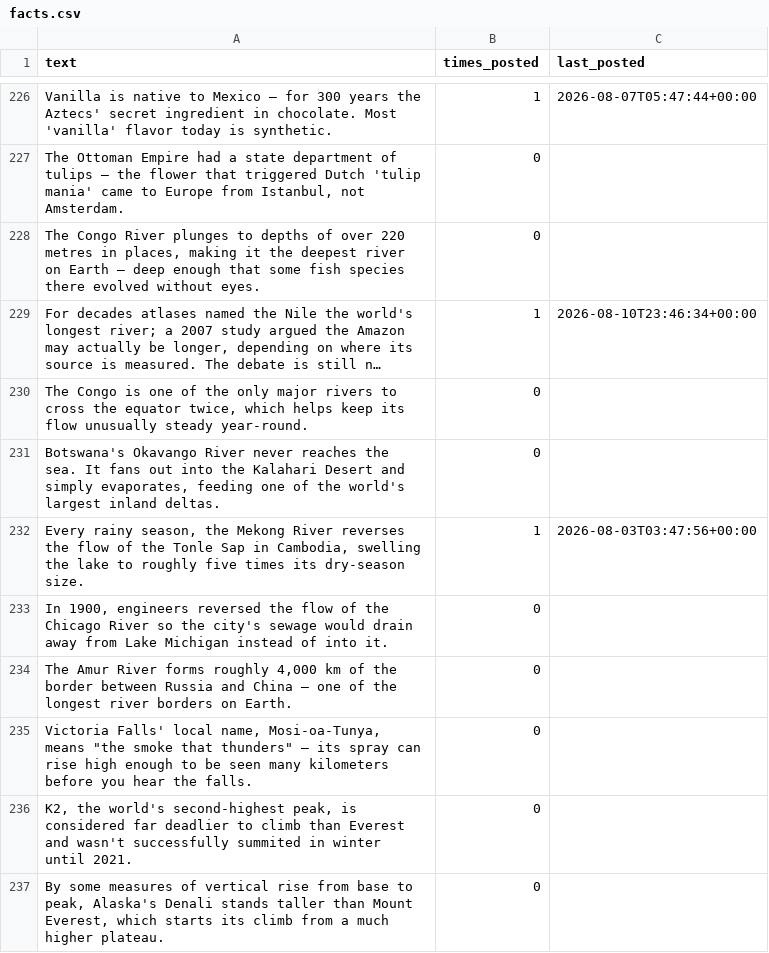
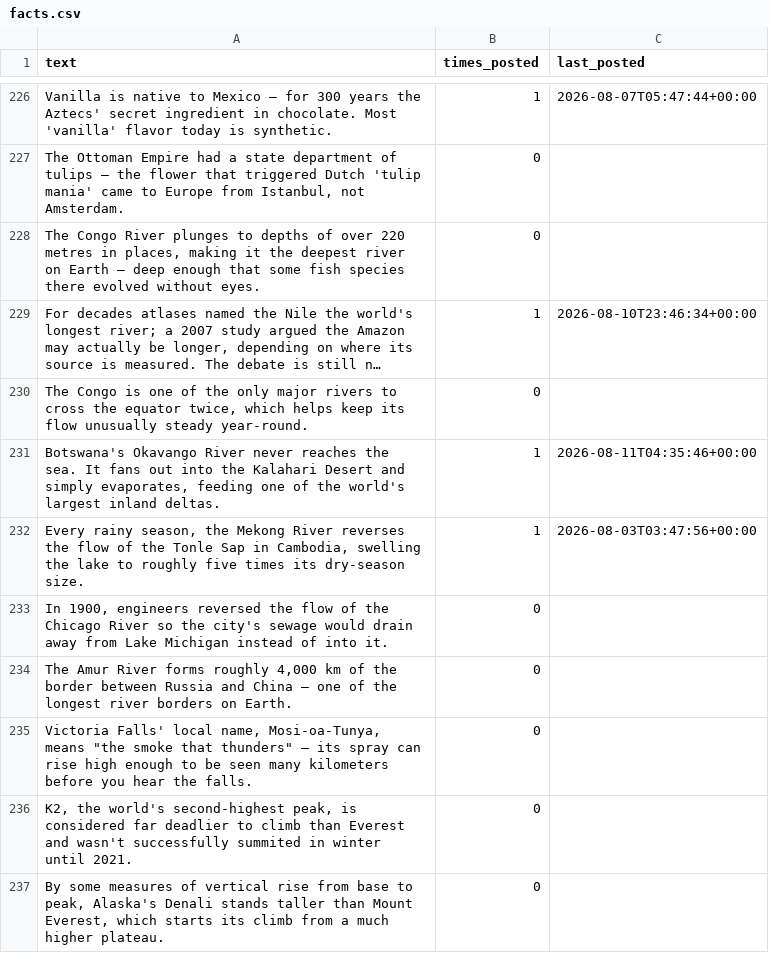
Before and after one commit to gypsykingHU/forummapping-x, a CSV file: facts.csv, drawn as a sheet; only a part is shown, gaps mark what is left out; long unchanged cells end in ….

Commit message:
pulse 2026-08-11_04:35

```diff
--- a/facts.csv
+++ b/facts.csv
@@ -230,3 +230,3 @@ Vanilla is native to Mexico — for 300 years the Aztecs' secret ingredient in c
 "The Congo is one of the only major rivers to cross the equator twice, which helps keep its flow unusually steady year-round.",0,
-"Botswana's Okavango River never reaches the sea. It fans out into the Kalahari Desert and simply evaporates, feeding one of the world's largest inland deltas.",0,
+"Botswana's Okavango River never reaches the sea. It fans out into the Kalahari Desert and simply evaporates, feeding one of the world's largest inland deltas.",1,2026-08-11T04:35:46+00:00
 "Every rainy season, the Mekong River reverses the flow of the Tonle Sap in Cambodia, swelling the lake to roughly five times its dry-season size.",1,2026-08-03T03:47:56+00:00
```
